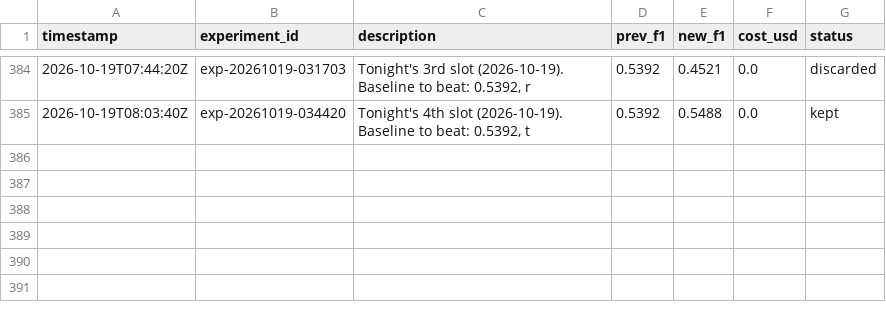
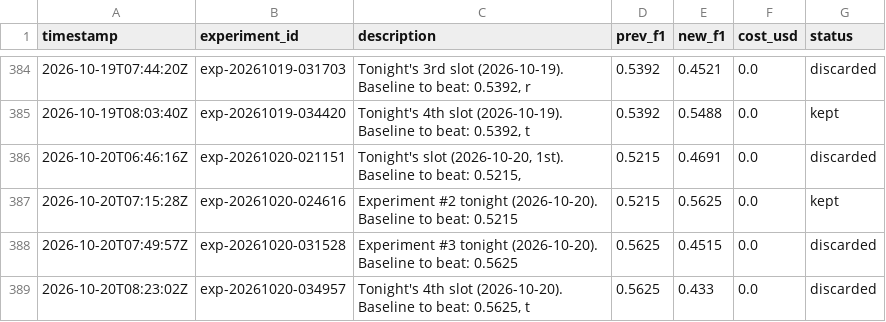
Before and after one commit to amruth9459/nanoclaw, a TSV file: groups/main/lexios-autoresearch/results.tsv, drawn as a sheet; only a part is shown, gaps mark what is left out; the diff names each change by its address in the sheet, - before the commit and + after, or states it on an @@ line.

```diff
--- a/groups/main/lexios-autoresearch/results.tsv
+++ b/groups/main/lexios-autoresearch/results.tsv
+row 386: 2026-10-20T06:46:16Z | exp-20261020-021151 | Tonight's slot (2026-10-20, 1st). Baseline to beat: 0.5215, | 0.5215 | 0.4691 | 0.0 | discarded
+row 387: 2026-10-20T07:15:28Z | exp-20261020-024616 | Experiment #2 tonight (2026-10-20). Baseline to beat: 0.5215 | 0.5215 | 0.5625 | 0.0 | kept
+row 388: 2026-10-20T07:49:57Z | exp-20261020-031528 | Experiment #3 tonight (2026-10-20). Baseline to beat: 0.5625 | 0.5625 | 0.4515 | 0.0 | discarded
+row 389: 2026-10-20T08:23:02Z | exp-20261020-034957 | Tonight's 4th slot (2026-10-20). Baseline to beat: 0.5625, t | 0.5625 | 0.433 | 0.0 | discarded
```
Also changed, not shown: 1 other file.
